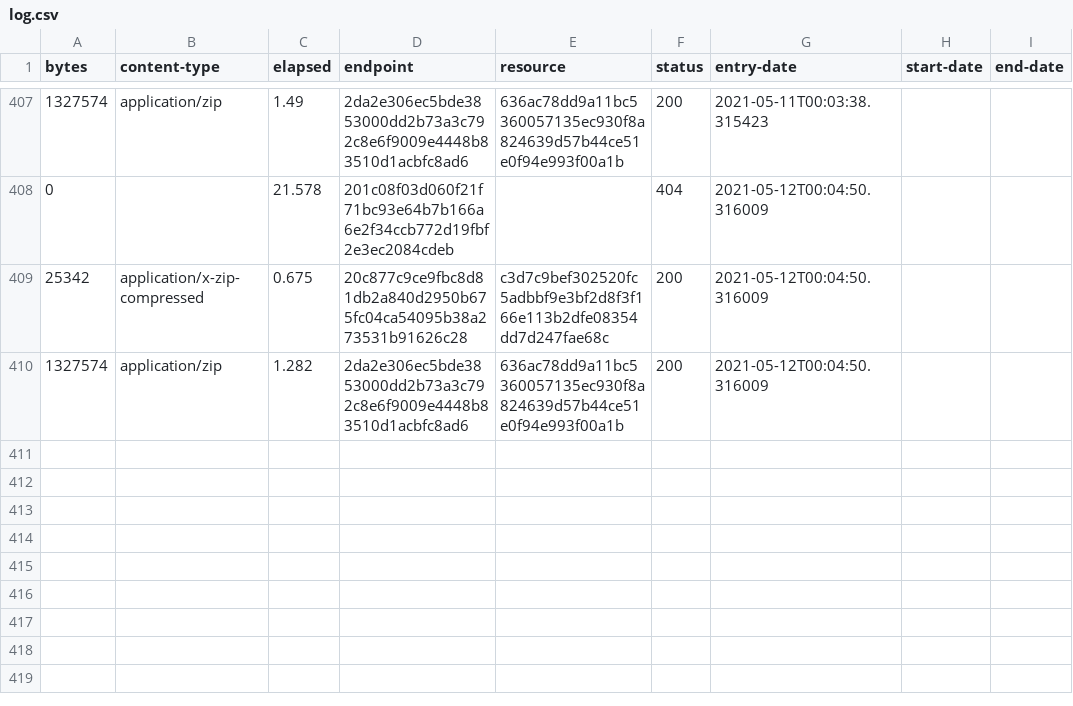
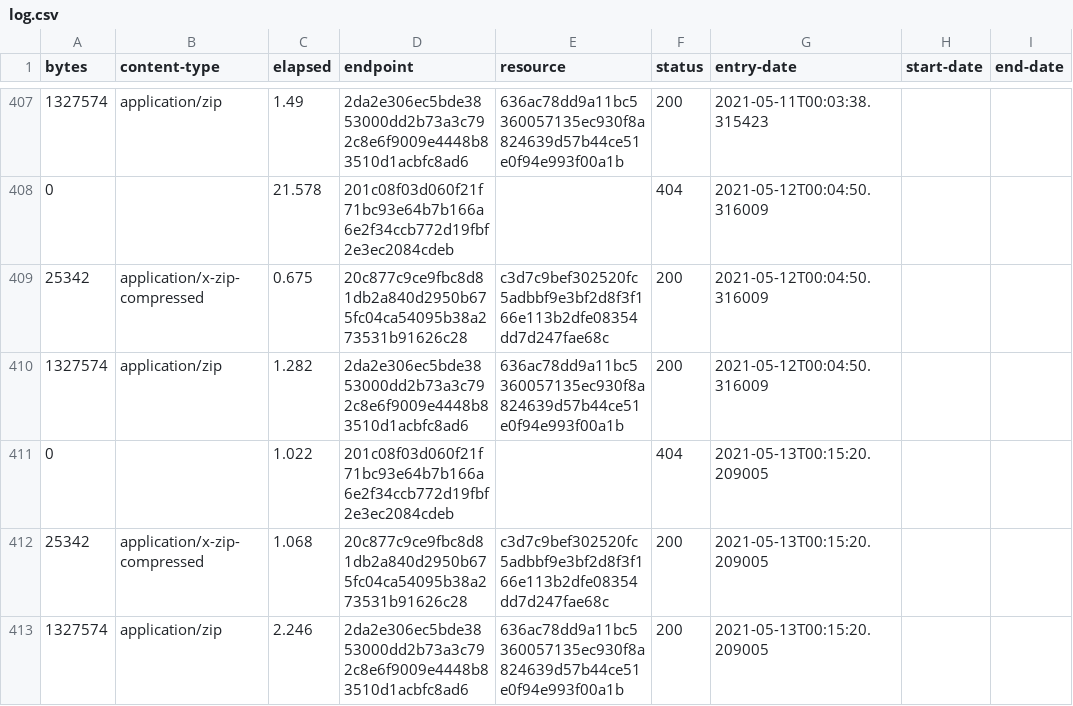
Before and after one commit to digital-land/brownfield-site-collection, a CSV file: collection/log.csv, drawn as a sheet; only a part is shown, gaps mark what is left out; the diff names each change by its address in the sheet, - before the commit and + after, or states it on an @@ line.

Commit message:
Collection 2021-05-13

```diff
--- a/collection/log.csv
+++ b/collection/log.csv
+row 411: 0 |  | 1.022 | 201c08f03d060f21f71bc93e64b7b166a6e2f34ccb772d19fbf2e3ec2084cdeb |  | 404 | 2021-05-13T00:15:20.209005
+row 412: 25342 | application/x-zip-compressed | 1.068 | 20c877c9ce9fbc8d81db2a840d2950b675fc04ca54095b38a273531b91626c28 | c3d7c9bef302520fc5adbbf9e3bf2d8f3f166e113b2dfe08354dd7d247fae68c | 200 | 2021-05-13T00:15:20.209005
+row 413: 1327574 | application/zip | 2.246 | 2da2e306ec5bde3853000dd2b73a3c792c8e6f9009e4448b83510d1acbfc8ad6 | 636ac78dd9a11bc5360057135ec930f8a824639d57b44ce51e0f94e993f00a1b | 200 | 2021-05-13T00:15:20.209005
```
